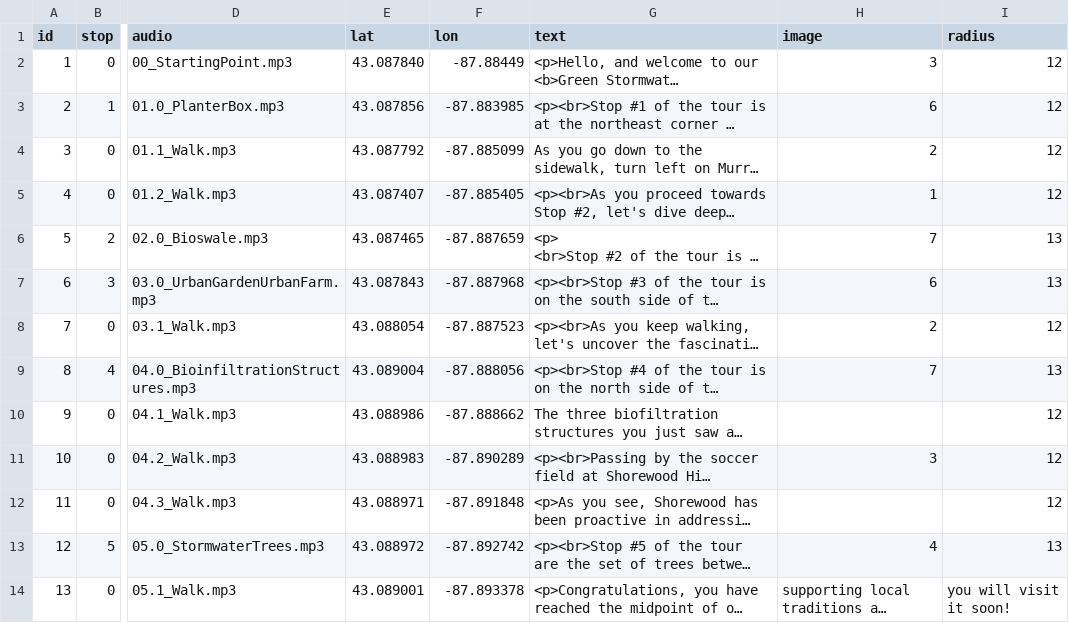
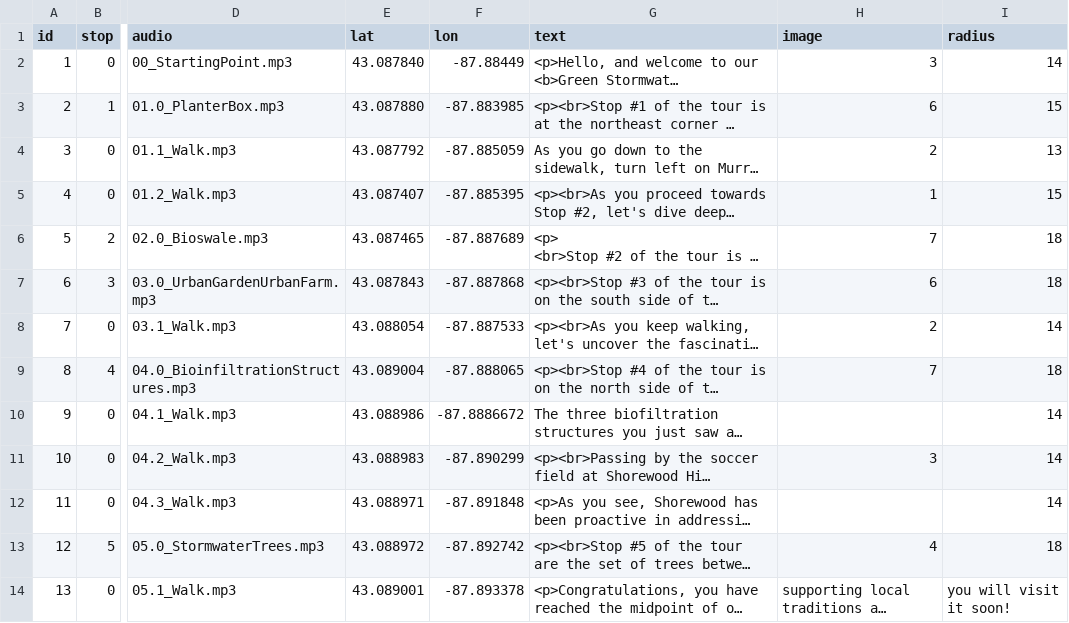
Before and after one commit to NTNawshin/Shorewood-Walking-Tour, a CSV file: data/temp.csv, drawn as a sheet; only a part is shown, gaps mark what is left out; long unchanged cells end in …; the diff covers the shown part only; the diff names each change by its address in the sheet, - before the commit and + after, or states it on an @@ line.

Commit message:
Map route and stops radius changes

```diff
--- a/data/temp.csv
+++ b/data/temp.csv
-I2 (radius): 12
+I2 (radius): 14
-E3 (lat): 43.087856
+E3 (lat): 43.087880
-I3 (radius): 12
+I3 (radius): 15
-F4 (lon): -87.885099
+F4 (lon): -87.885059
-I4 (radius): 12
+I4 (radius): 13
-F5 (lon): -87.885405
+F5 (lon): -87.885395
-I5 (radius): 12
+I5 (radius): 15
-F6 (lon): -87.887659
+F6 (lon): -87.887689
-I6:I7 (radius): 13
+I6:I7 (radius): 18
-F7 (lon): -87.887968
+F7 (lon): -87.887868
-F8 (lon): -87.887523
+F8 (lon): -87.887533
-I8 (radius): 12
+I8 (radius): 14
-F9 (lon): -87.888056
+F9 (lon): -87.888065
-I9 (radius): 13
+I9 (radius): 18
-F10 (lon): -87.888662
+F10 (lon): -87.8886672
-I10:I12 (radius): 12
+I10:I12 (radius): 14
-F11 (lon): -87.890289
+F11 (lon): -87.890299
-I13 (radius): 13
+I13 (radius): 18
```
Also changed, not shown: 32 edited cells elsewhere in this file, 5 other files.
